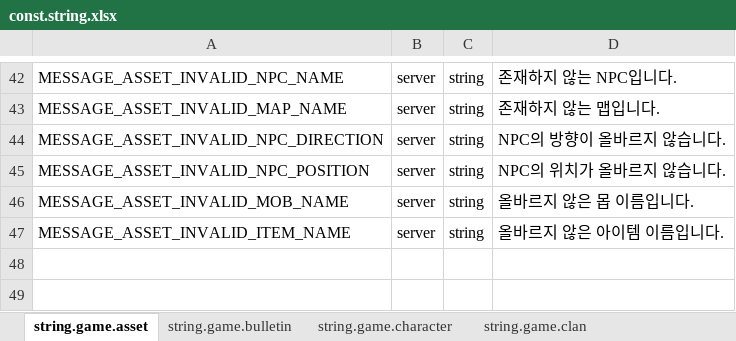
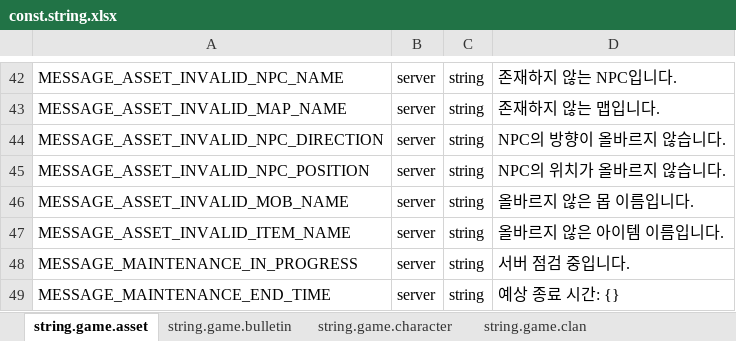
Before and after one commit to boyism80/fb, an Excel workbook: resources/table/const.string.xlsx, sheet string.game.asset, drawn as a sheet; only a part is shown, gaps mark what is left out; values as stored, in another font and other column widths than the file's, no borders; the diff names each change by its address in the sheet, - before the commit and + after, or states it on an @@ line.

Commit message:
feat: implement maintenance system
- Add maintenance status check in login and transfer flows
- Add MaintenanceService and MaintenanceCacheService
- Add MaintenanceBackgroundService for scheduled maintenance
- Add admin tool maintenance management page
- Add StartMaintenance protocol message
- Add maintenance message handling in login handler
- Add maintenance error code and messages
- Add Redis lock script for maintenance coordination
- Update protocol definitions for maintenance fields

```diff
--- a/resources/table/const.string.xlsx (sheet string.game.asset)
+++ b/resources/table/const.string.xlsx (sheet string.game.asset)
+row 48: MESSAGE_MAINTENANCE_IN_PROGRESS | server | string | 서버 점검 중입니다.
+row 49: MESSAGE_MAINTENANCE_END_TIME | server | string | 예상 종료 시간: {}
```
Also changed, not shown: resources/table/enum.error.xlsx, 34 other files.
